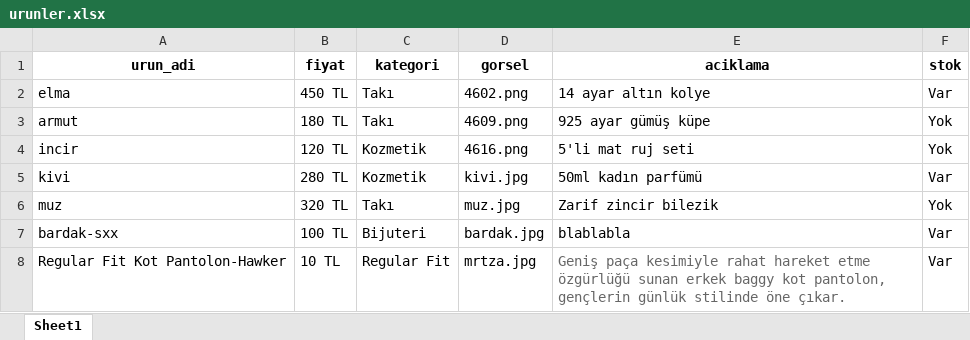
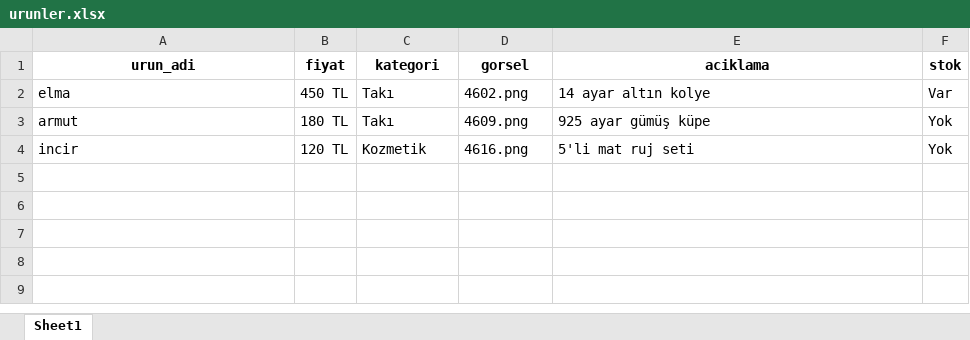
Before and after one commit to enzimjeans/enzimjeanskatalog, an Excel workbook: urunler.xlsx, sheet Sheet1, drawn as a sheet; values as stored, in another font and other column widths than the file's, no borders; the diff names each change by its address in the sheet, - before the commit and + after, or states it on an @@ line.

```diff
--- a/urunler.xlsx (sheet Sheet1)
+++ b/urunler.xlsx (sheet Sheet1)
-row 5: kivi | 280 TL | Kozmetik | kivi.jpg | 50ml kadın parfümü | Var
-row 6: muz | 320 TL | Takı | muz.jpg | Zarif zincir bilezik | Yok
-row 7: bardak-sxx | 100 TL | Bijuteri | bardak.jpg | blablabla | Var
-row 8: Regular Fit Kot Pantolon-Hawker | 10 TL | Regular Fit | mrtza.jpg | Geniş paça kesimiyle rahat hareket etme özgürlüğü sunan erkek baggy kot pantolon, gençlerin günlük stilinde öne çıkar. | Var
```
Also changed, not shown: 1 other file.
